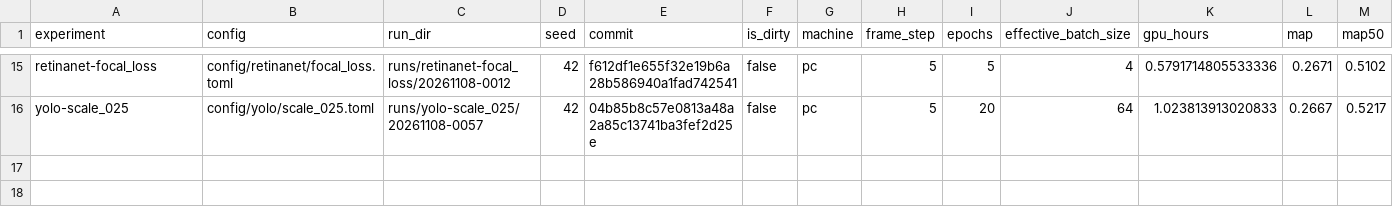
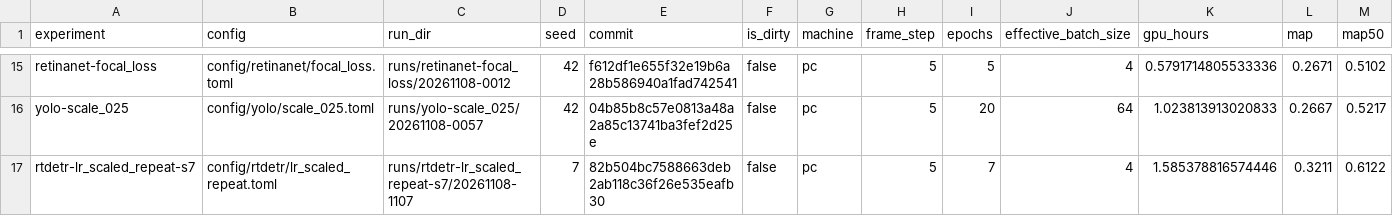
Before and after one commit to kerfmanner/object_detection_hw2, a CSV file: experiments/results.csv, drawn as a sheet; only a part is shown, gaps mark what is left out; rows hold the shown columns only; the diff names each change by its address in the sheet, - before the commit and + after, or states it on an @@ line.

Commit message:
exp: rtdetr-lr_scaled_repeat-s7 results
rtdetr-lr_scaled_repeat-s7,config/rtdetr/lr_scaled_repeat.toml,runs/rtdetr-lr_scaled_repeat-s7/20261108-1107,7,82b504bc7588663deb2ab118c36f26e535eafb30,false,pc,5,7,4,1.585378816574446,0.3211,0.6122,0.3012,0.1293,0.2946,0.4701,0.2971,0.1351,55.87671463865187,,https://forge.coreweave.com/wandb/konovalov-pn-ukrainian-catholic-university/visdrone-hw2/runs/xs99kwj1,"Seed repeat of lr_scaled (seed 7 instead of 42): its gain over the baseline (+0.0096 mAP) comes almost entirely from bus and truck, so this run tells whether that gain survives another seed"

```diff
--- a/experiments/results.csv
+++ b/experiments/results.csv
+row 17: rtdetr-lr_scaled_repeat-s7 | config/rtdetr/lr_scaled_repeat.toml | runs/rtdetr-lr_scaled_repeat-s7/20261108-1107 | 7 | 82b504bc7588663deb2ab118c36f26e535eafb30 | false | pc | 5 | 7 | 4 | 1.585378816574446 | 0.3211 | 0.6122
```
